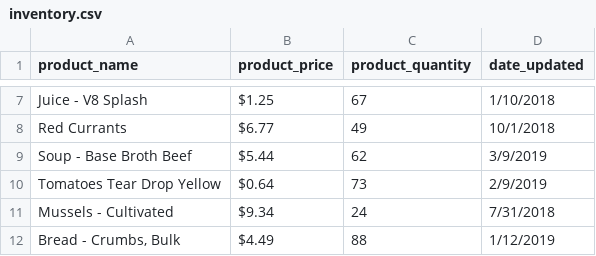
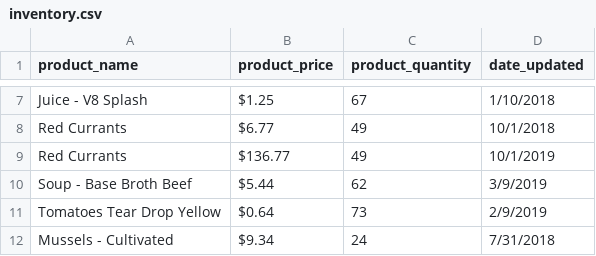
Before and after one commit to guy-lorshbaugh/Unit-4-Project-Workspace, a CSV file: inventory.csv, drawn as a sheet; only a part is shown, gaps mark what is left out; the shorter side is filled out with more unchanged rows; the diff names each change by its address in the sheet, - before the commit and + after, or states it on an @@ line.

```diff
--- a/inventory.csv
+++ b/inventory.csv
+row 9: Red Currants | $136.77 | 49 | 10/1/2019
```
Also changed, not shown: 3 other files.
